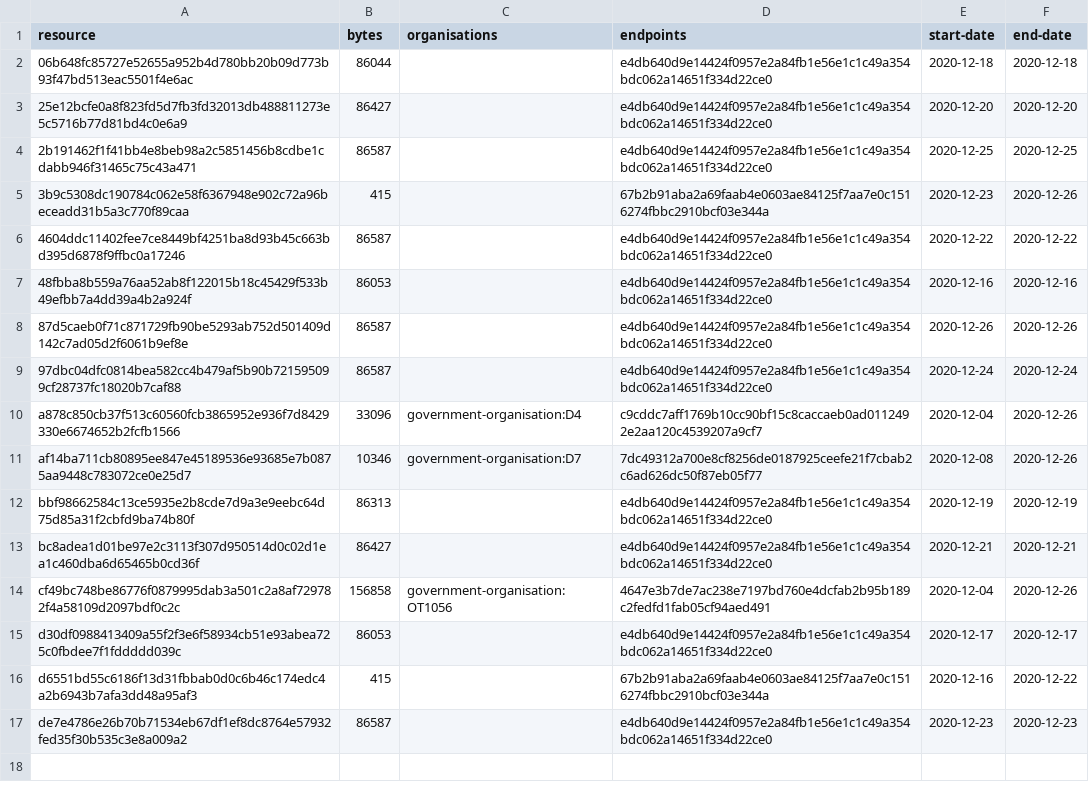
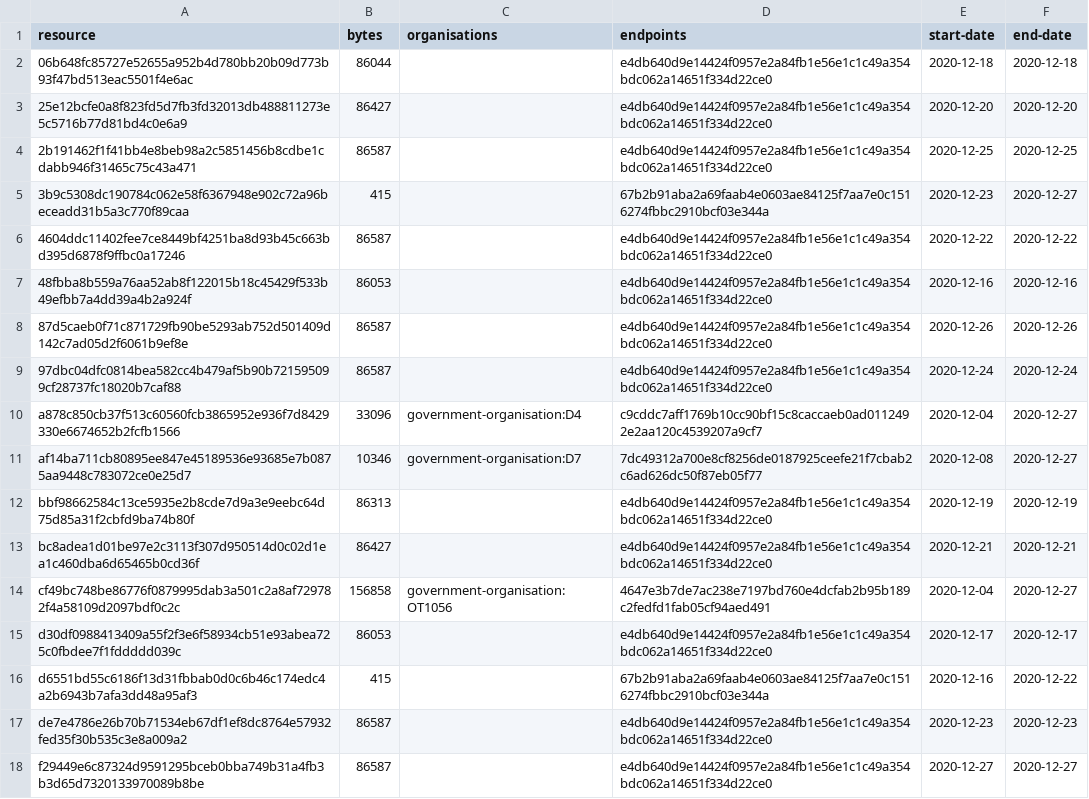
Before and after one commit to digital-land/organisation-collection, a CSV file: collection/resource.csv, drawn as a sheet.

Commit message:
Collection 2020-12-27

```diff
--- a/collection/resource.csv
+++ b/collection/resource.csv
@@ -4,3 +4,3 @@ resource,bytes,organisations,endpoints,start-date,end-date
 2b191462f1f41bb4e8beb98a2c5851456b8cdbe1cdabb946f31465c75c43a471,86587,,e4db640d9e14424f0957e2a84fb1e56e1c1c49a354bdc062a14651f334d22ce0,2020-12-25,2020-12-25
-3b9c5308dc190784c062e58f6367948e902c72a96beceadd31b5a3c770f89caa,415,,67b2b91aba2a69faab4e0603ae84125f7aa7e0c1516274fbbc2910bcf03e344a,2020-12-23,2020-12-26
+3b9c5308dc190784c062e58f6367948e902c72a96beceadd31b5a3c770f89caa,415,,67b2b91aba2a69faab4e0603ae84125f7aa7e0c1516274fbbc2910bcf03e344a,2020-12-23,2020-12-27
 4604ddc11402fee7ce8449bf4251ba8d93b45c663bd395d6878f9ffbc0a17246,86587,,e4db640d9e14424f0957e2a84fb1e56e1c1c49a354bdc062a14651f334d22ce0,2020-12-22,2020-12-22
@@ -9,7 +9,7 @@ resource,bytes,organisations,endpoints,start-date,end-date
 97dbc04dfc0814bea582cc4b479af5b90b721595099cf28737fc18020b7caf88,86587,,e4db640d9e14424f0957e2a84fb1e56e1c1c49a354bdc062a14651f334d22ce0,2020-12-24,2020-12-24
-a878c850cb37f513c60560fcb3865952e936f7d8429330e6674652b2fcfb1566,33096,government-organisation:D4,c9cddc7aff1769b10cc90bf15c8caccaeb0ad0112492e2aa120c4539207a9cf7,2020-12-04,2020-12-26
-af14ba711cb80895ee847e45189536e93685e7b0875aa9448c783072ce0e25d7,10346,government-organisation:D7,7dc49312a700e8cf8256de0187925ceefe21f7cbab2c6ad626dc50f87eb05f77,2020-12-08,2020-12-26
+a878c850cb37f513c60560fcb3865952e936f7d8429330e6674652b2fcfb1566,33096,government-organisation:D4,c9cddc7aff1769b10cc90bf15c8caccaeb0ad0112492e2aa120c4539207a9cf7,2020-12-04,2020-12-27
+af14ba711cb80895ee847e45189536e93685e7b0875aa9448c783072ce0e25d7,10346,government-organisation:D7,7dc49312a700e8cf8256de0187925ceefe21f7cbab2c6ad626dc50f87eb05f77,2020-12-08,2020-12-27
 bbf98662584c13ce5935e2b8cde7d9a3e9eebc64d75d85a31f2cbfd9ba74b80f,86313,,e4db640d9e14424f0957e2a84fb1e56e1c1c49a354bdc062a14651f334d22ce0,2020-12-19,2020-12-19
 bc8adea1d01be97e2c3113f307d950514d0c02d1ea1c460dba6d65465b0cd36f,86427,,e4db640d9e14424f0957e2a84fb1e56e1c1c49a354bdc062a14651f334d22ce0,2020-12-21,2020-12-21
-cf49bc748be86776f0879995dab3a501c2a8af729782f4a58109d2097bdf0c2c,156858,government-organisation:OT1056,4647e3b7de7ac238e7197bd760e4dcfab2b95b189c2fedfd1fab05cf94aed491,2020-12-04,2020-12-26
+cf49bc748be86776f0879995dab3a501c2a8af729782f4a58109d2097bdf0c2c,156858,government-organisation:OT1056,4647e3b7de7ac238e7197bd760e4dcfab2b95b189c2fedfd1fab05cf94aed491,2020-12-04,2020-12-27
 d30df0988413409a55f2f3e6f58934cb51e93abea725c0fbdee7f1fddddd039c,86053,,e4db640d9e14424f0957e2a84fb1e56e1c1c49a354bdc062a14651f334d22ce0,2020-12-17,2020-12-17
@@ -17 +17,2 @@ d6551bd55c6186f13d31fbbab0d0c6b46c174edc4a2b6943b7afa3dd48a95af3,415,,67b2b91aba
 de7e4786e26b70b71534eb67df1ef8dc8764e57932fed35f30b535c3e8a009a2,86587,,e4db640d9e14424f0957e2a84fb1e56e1c1c49a354bdc062a14651f334d22ce0,2020-12-23,2020-12-23
+f29449e6c87324d9591295bceb0bba749b31a4fb3b3d65d7320133970089b8be,86587,,e4db640d9e14424f0957e2a84fb1e56e1c1c49a354bdc062a14651f334d22ce0,2020-12-27,2020-12-27
```
Also changed, not shown: 1 other file.
